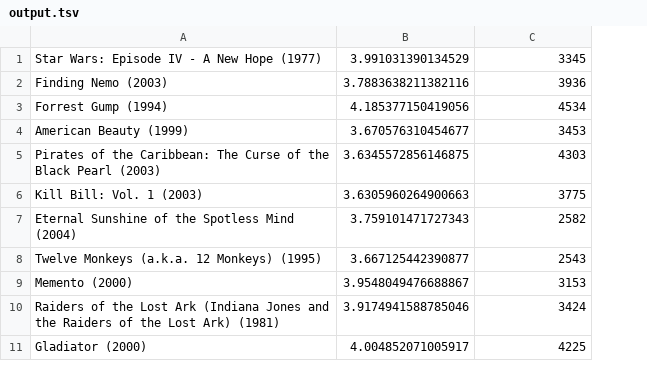
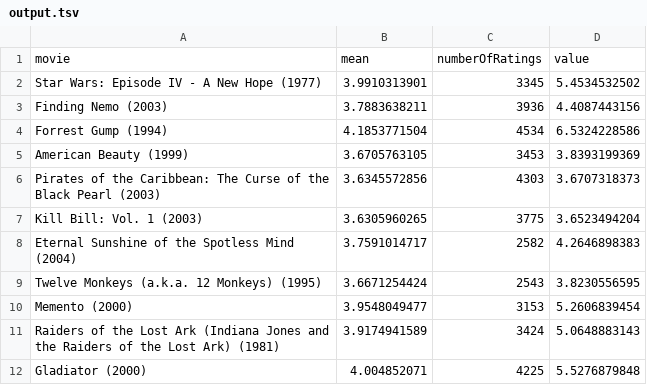
Before and after one commit to Obitox/movies, a TSV file: data/output.tsv, drawn as a sheet; only a part is shown; removed rows and columns are numbered as before the commit, all else as after; the diff names each change by its address in the sheet, - before the commit and + after, or states it on an @@ line.

```diff
--- a/data/output.tsv
+++ b/data/output.tsv
-column B, rows 1-11: 3.991031390134529 | 3.7883638211382116 | 4.185377150419056 | 3.670576310454677 | 3.6345572856146875 | 3.6305960264900663 | 3.759101471727343 | 3.667125442390877 | 3.9548049476688867 | 3.9174941588785046 | 4.004852071005917
+column B, rows 2-12: 3.9910313901 | 3.7883638211 | 4.1853771504 | 3.6705763105 | 3.6345572856 | 3.6305960265 | 3.7591014717 | 3.6671254424 | 3.9548049477 | 3.9174941589 | 4.004852071
+column D, rows 2-12: 5.4534532502 | 4.4087443156 | 6.5324228586 | 3.8393199369 | 3.6707318373 | 3.6523494204 | 4.2646898383 | 3.8230556595 | 5.2606839454 | 5.0648883143 | 5.5276879848
+row 1: movie | mean | numberOfRatings | value
```
Also changed, not shown: 11 other files.
